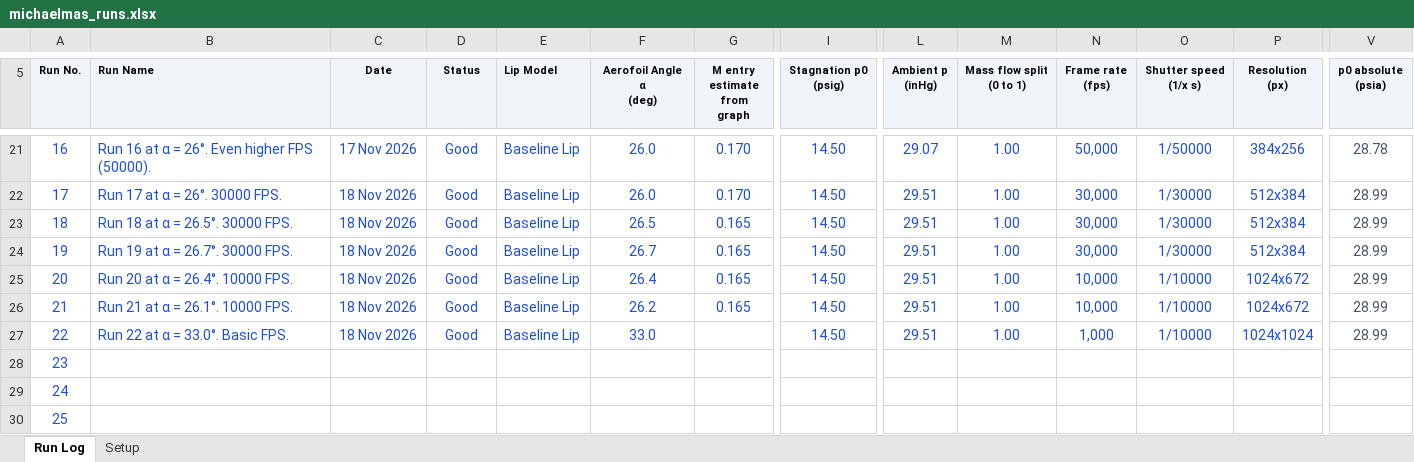
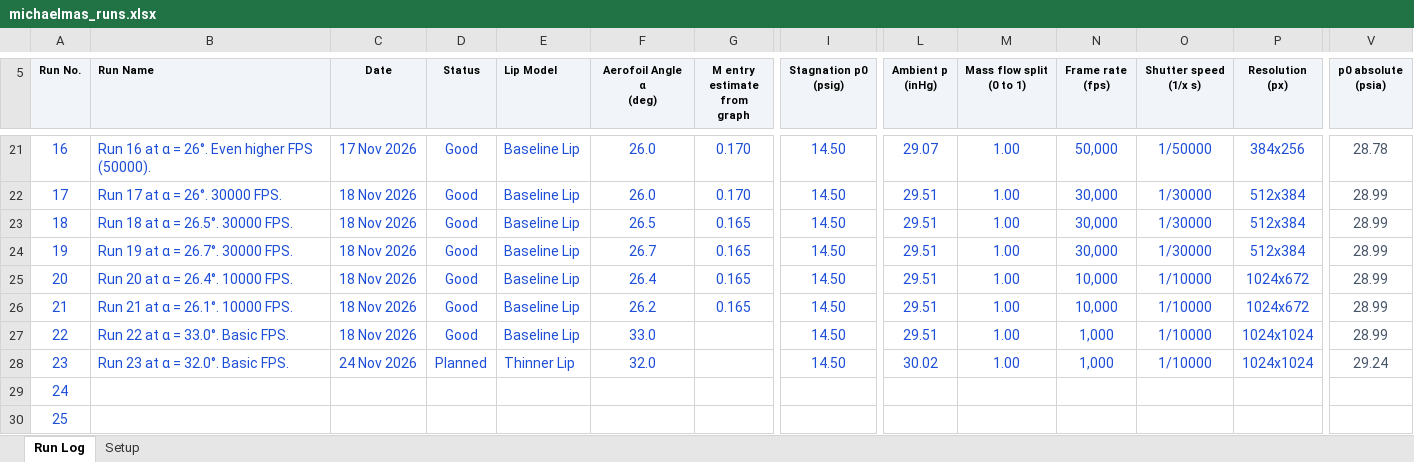
Before and after one commit to NoahFontaine/Cambridge-Engineering-Part-IIB, an Excel workbook: IIB-Project/michaelmas_runs.xlsx, sheet Run Log, drawn as a sheet; only a part is shown, gaps mark what is left out; values as stored, in another font and other column widths than the file's, no borders; conditional formats not drawn; the diff names each change by its address in the sheet, - before the commit and + after, or states it on an @@ line.

Commit message:
add tutoring stuff and excel

```diff
--- a/IIB-Project/michaelmas_runs.xlsx (sheet Run Log)
+++ b/IIB-Project/michaelmas_runs.xlsx (sheet Run Log)
-B28 (Run Name): (empty)
+B28 (Run Name): Run 23 at α = 32.0°. Basic FPS.
-C28 (Date): (empty)
+C28 (Date): 24 Nov 2026
-D28 (Status): (empty)
+D28 (Status): Planned
-E28 (Lip Model): (empty)
+E28 (Lip Model): Thinner Lip
-F28 (Aerofoil Angle α (deg)): (empty)
+F28 (Aerofoil Angle α (deg)): 32.0
-I28 (Stagnation p0 (psig)): (empty)
+I28 (Stagnation p0 (psig)): 14.50
-L28 (Ambient p (inHg)): (empty)
+L28 (Ambient p (inHg)): 30.02
-M28 (Mass flow split (0 to 1)): (empty)
+M28 (Mass flow split (0 to 1)): 1.00
-N28 (Frame rate (fps)): (empty)
+N28 (Frame rate (fps)): 1,000
-O28 (Shutter speed (1/x s)): (empty)
+O28 (Shutter speed (1/x s)): 1/10000
-P28 (Resolution (px)): (empty)
+P28 (Resolution (px)): 1024x1024
-V28 (p0 absolute (psia)): (empty)
+V28 (p0 absolute (psia)): 29.24
```
Also changed, not shown: 7 other files.
